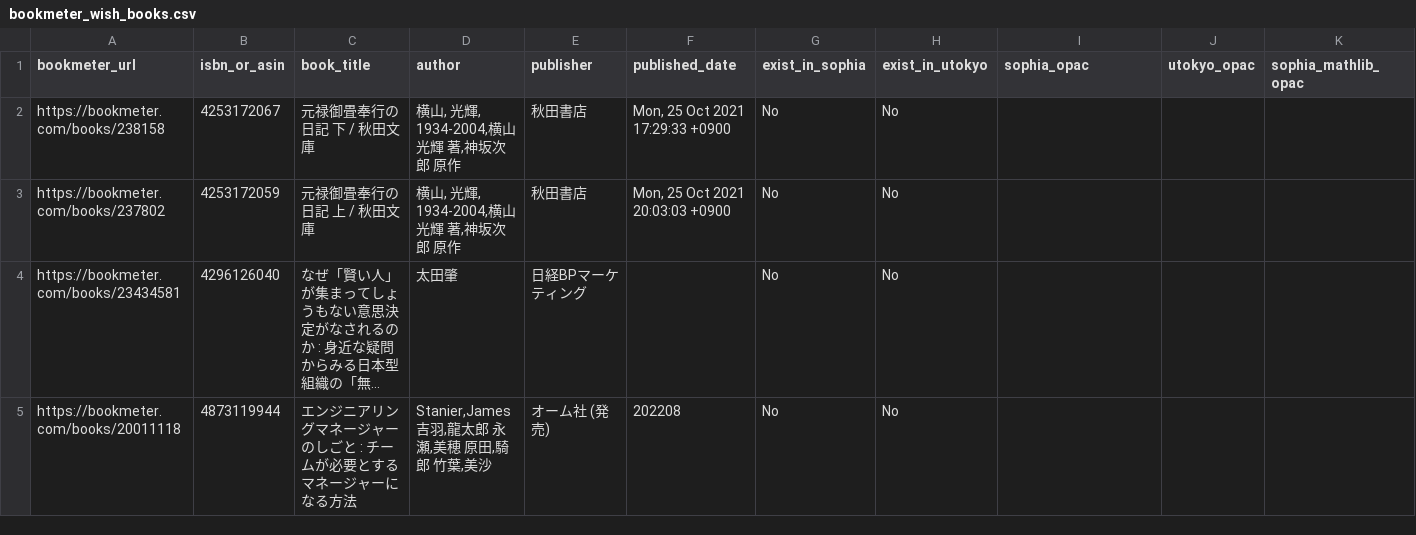
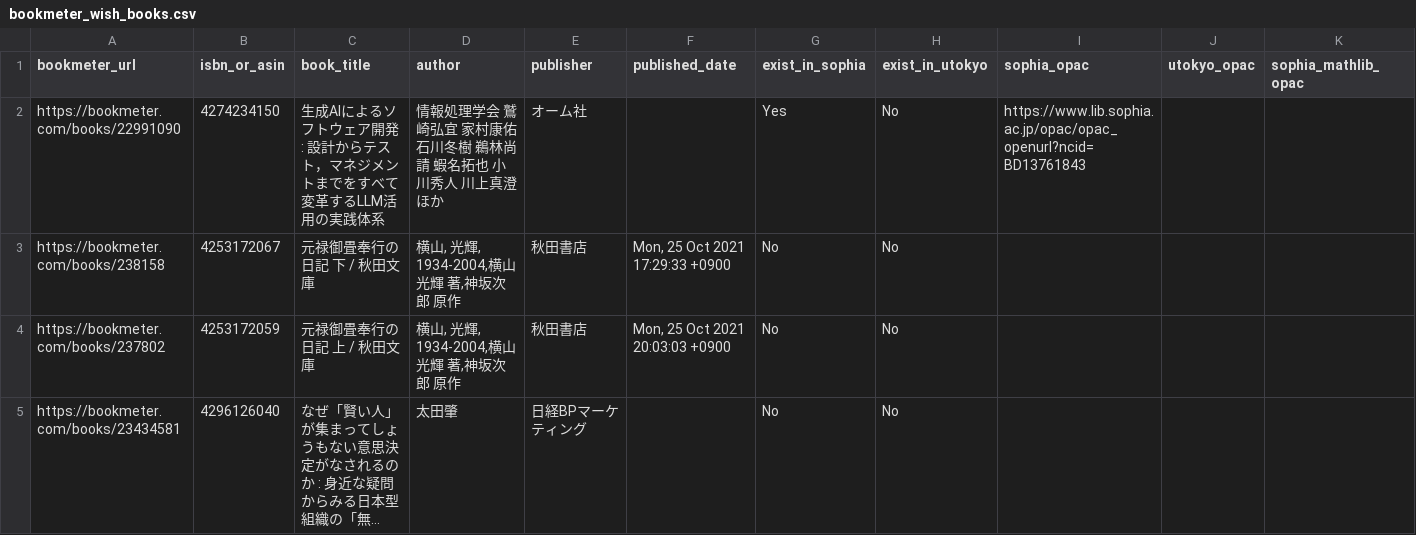
Before and after one commit to stepney141/bookmaker, a CSV file: apps/bookmeter/csv/bookmeter_wish_books.csv, drawn as a sheet; only a part is shown; the shorter side is filled out with more unchanged rows; long unchanged cells end in ….

```diff
--- a/apps/bookmeter/csv/bookmeter_wish_books.csv
+++ b/apps/bookmeter/csv/bookmeter_wish_books.csv
@@ -1,2 +1,3 @@
 bookmeter_url,isbn_or_asin,book_title,author,publisher,published_date,exist_in_sophia,exist_in_utokyo,sophia_opac,utokyo_opac,sophia_mathlib_opac
+https://bookmeter.com/books/22991090,4274234150,生成AIによるソフトウェア開発 : 設計からテスト，マネジメントまでをすべて変革するLLM活用の実践体系,情報処理学会 鷲崎弘宜 家村康佑 石川冬樹 鵜林尚請 蝦名拓也 小川秀人 川上真澄 ほか,オーム社,,Yes,No,https://www.lib.sophia.ac.jp/opac/opac_openurl?ncid=BD13761843,,
 https://bookmeter.com/books/238158,4253172067,元禄御畳奉行の日記 下 / 秋田文庫,"横山, 光輝, 1934-2004,横山光輝 著,神坂次郎 原作",秋田書店,"Mon, 25 Oct 2021 17:29:33 +0900",No,No,,,
```
Also changed, not shown: apps/bookmeter/csv/in_Sophia.csv, apps/bookmeter/csv/in_Sophia_but_not_in_UTokyo.csv, 2 other files.
